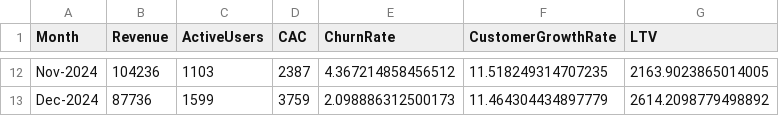
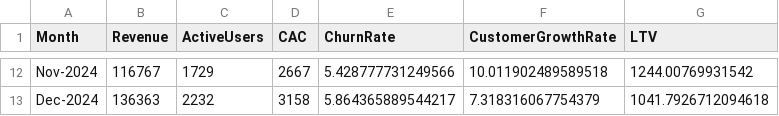
Before and after one commit to SAURABHMOHARIR/Startup-KPI-Dashboard-v2, a CSV file: kpi_data.csv, drawn as a sheet; only a part is shown, gaps mark what is left out; the diff covers the shown part only; the diff names each change by its address in the sheet, - before the commit and + after, or states it on an @@ line.

Commit message:
Added Streamlit app files for Version 2 - Live Google Sheets Sync

```diff
--- a/kpi_data.csv
+++ b/kpi_data.csv
-B12 (Revenue): 104236
+B12 (Revenue): 116767
-C12 (ActiveUsers): 1103
+C12 (ActiveUsers): 1729
-D12 (CAC): 2387
+D12 (CAC): 2667
-E12 (ChurnRate): 4.367214858456512
+E12 (ChurnRate): 5.428777731249566
-F12 (CustomerGrowthRate): 11.518249314707235
+F12 (CustomerGrowthRate): 10.011902489589518
-G12 (LTV): 2163.9023865014005
+G12 (LTV): 1244.00769931542
-B13 (Revenue): 87736
+B13 (Revenue): 136363
-C13 (ActiveUsers): 1599
+C13 (ActiveUsers): 2232
-D13 (CAC): 3759
+D13 (CAC): 3158
-E13 (ChurnRate): 2.098886312500173
+E13 (ChurnRate): 5.864365889544217
-F13 (CustomerGrowthRate): 11.464304434897779
+F13 (CustomerGrowthRate): 7.318316067754379
-G13 (LTV): 2614.2098779498892
+G13 (LTV): 1041.7926712094618
```
Also changed, not shown: 60 edited cells elsewhere in this file, 2 other files.
